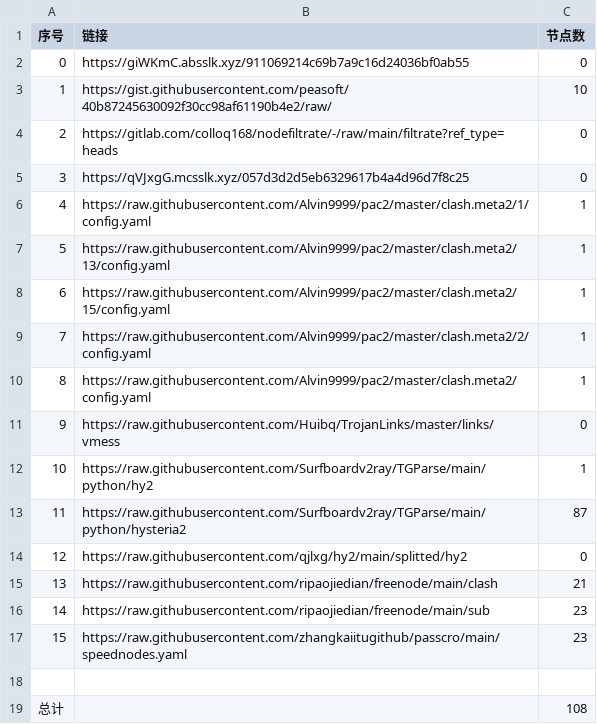
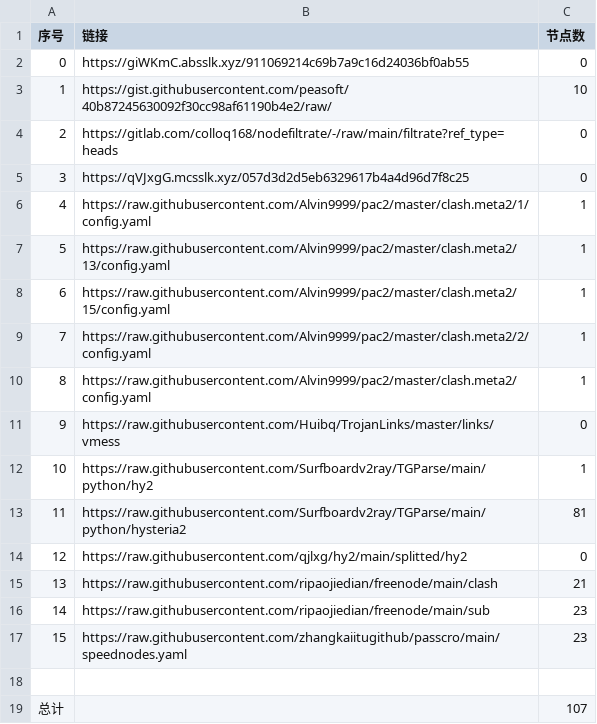
Before and after one commit to sileopro/NoMoreWalls, a CSV file: list_result.csv, drawn as a sheet.

```diff
--- a/list_result.csv
+++ b/list_result.csv
@@ -12,3 +12,3 @@
 10,https://raw.githubusercontent.com/Surfboardv2ray/TGParse/main/python/hy2,1
-11,https://raw.githubusercontent.com/Surfboardv2ray/TGParse/main/python/hysteria2,87
+11,https://raw.githubusercontent.com/Surfboardv2ray/TGParse/main/python/hysteria2,81
 12,https://raw.githubusercontent.com/qjlxg/hy2/main/splitted/hy2,0
@@ -18,2 +18,2 @@
 
-总计,,108
+总计,,107
```
Also changed, not shown: 6 other files.
